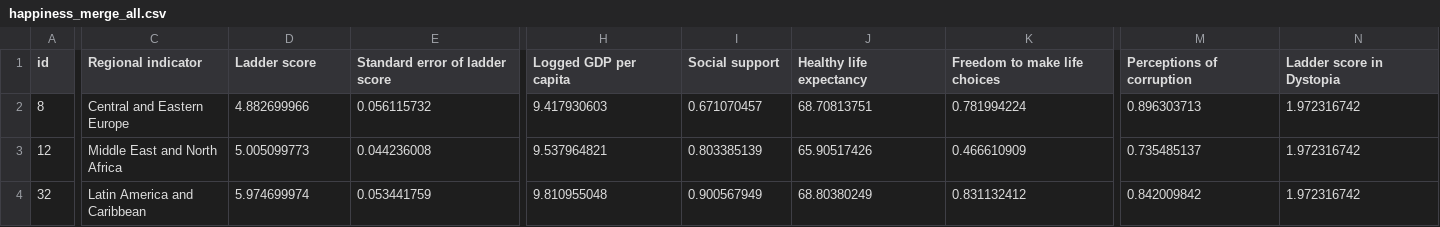
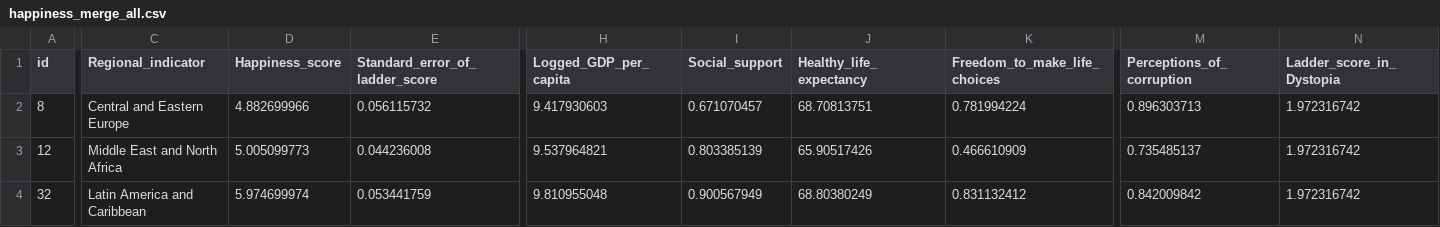
Before and after one commit to UBC-MDS/DSCI_532_Group18_Allstars-R, a CSV file: data/processed/happiness_merge_all.csv, drawn as a sheet; only a part is shown, gaps mark what is left out; the diff covers the shown part only; the diff names each change by its address in the sheet, - before the commit and + after, or states it on an @@ line.

Commit message:
Changed column names

```diff
--- a/data/processed/happiness_merge_all.csv
+++ b/data/processed/happiness_merge_all.csv
-C1: Regional indicator
+C1: Regional_indicator
-D1: Ladder score
+D1: Happiness_score
-E1: Standard error of ladder score
+E1: Standard_error_of_ladder_score
-H1: Logged GDP per capita
+H1: Logged_GDP_per_capita
-I1: Social support
+I1: Social_support
-J1: Healthy life expectancy
+J1: Healthy_life_expectancy
-K1: Freedom to make life choices
+K1: Freedom_to_make_life_choices
-M1: Perceptions of corruption
+M1: Perceptions_of_corruption
-N1: Ladder score in Dystopia
+N1: Ladder_score_in_Dystopia
```
Also changed, not shown: 18 edited cells elsewhere in this file, 1 other file.
